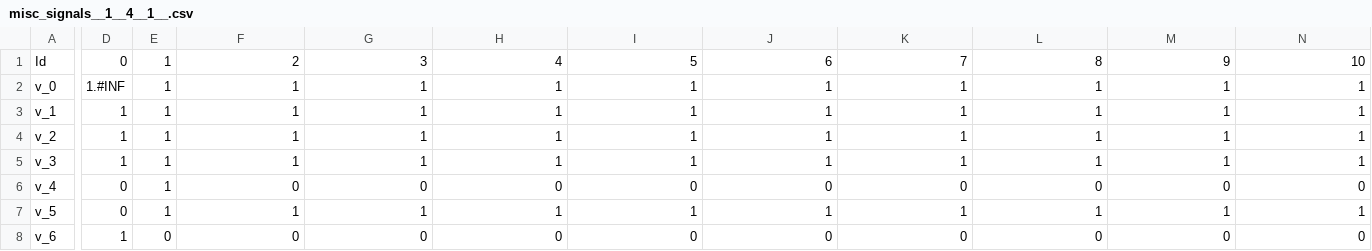
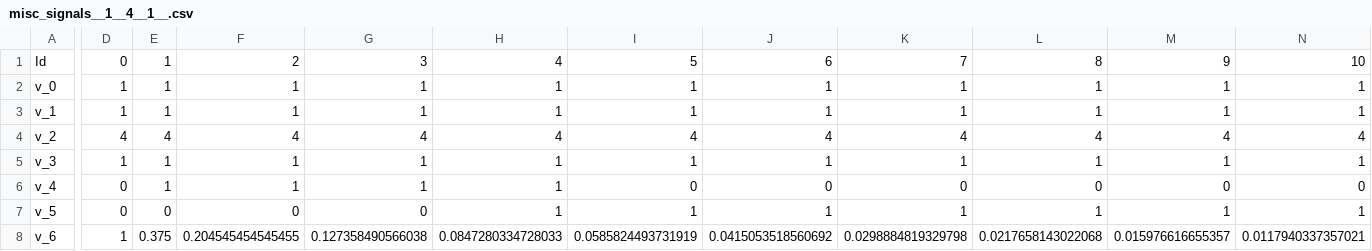
Before and after one commit to USEPA/OME, a CSV file: unitTests/temp_files/misc_signals__1__4__1__.csv, drawn as a sheet; only a part is shown, gaps mark what is left out; the diff names each change by its address in the sheet, - before the commit and + after, or states it on an @@ line.

```diff
--- a/unitTests/temp_files/misc_signals__1__4__1__.csv
+++ b/unitTests/temp_files/misc_signals__1__4__1__.csv
-D2: 1.#INF
+D2: 1
-D4: 1
+D4: 4
-E4: 1
+E4: 4
-F4: 1
+F4: 4
-G4: 1
+G4: 4
-H4: 1
+H4: 4
-I4: 1
+I4: 4
-J4: 1
+J4: 4
-K4: 1
+K4: 4
-L4: 1
+L4: 4
-M4: 1
+M4: 4
-N4: 1
+N4: 4
-F6: 0
+F6: 1
-G6: 0
+G6: 1
-H6: 0
+H6: 1
-E7: 1
+E7: 0
-F7: 1
+F7: 0
-G7: 1
+G7: 0
-E8: 0
+E8: 0.375
-F8: 0
+F8: 0.204545454545455
-G8: 0
+G8: 0.127358490566038
-H8: 0
+H8: 0.0847280334728033
-I8: 0
+I8: 0.0585824493731919
-J8: 0
+J8: 0.0415053518560692
-K8: 0
+K8: 0.0298884819329798
-L8: 0
+L8: 0.0217658143022068
-M8: 0
+M8: 0.015976616655357
-N8: 0
+N8: 0.0117940337357021
```
Also changed, not shown: unitTests/temp_files/misc_signals__1__1__1__.csv, unitTests/temp_files/misc_signals__1__1__4__.csv, 17 other files.
